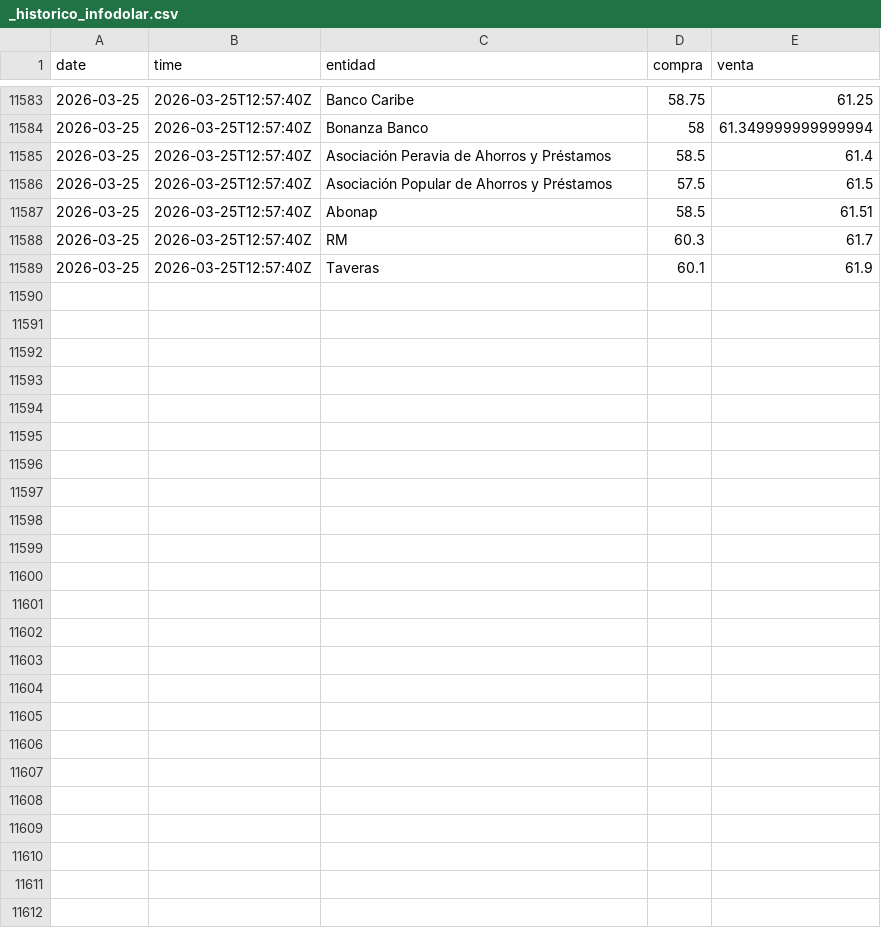
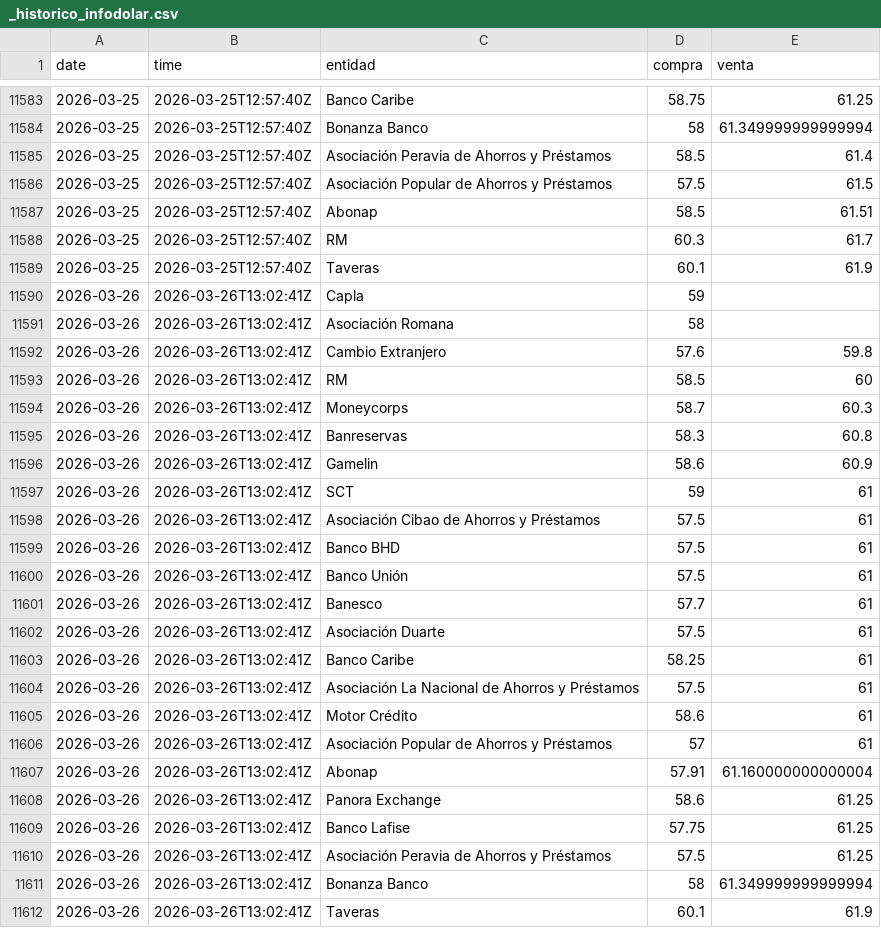
Before and after one commit to albertrosa96/webscraping-tc, a CSV file: data/infodolar/_historico_infodolar.csv, drawn as a sheet; only a part is shown, gaps mark what is left out.

```diff
--- a/data/infodolar/_historico_infodolar.csv
+++ b/data/infodolar/_historico_infodolar.csv
@@ -11589 +11589,24 @@ date,time,entidad,compra,venta
 2026-03-25,2026-03-25T12:57:40Z,Taveras,60.1,61.9
+2026-03-26,2026-03-26T13:02:41Z,Capla,59,
+2026-03-26,2026-03-26T13:02:41Z,Asociación Romana,58,
+2026-03-26,2026-03-26T13:02:41Z,Cambio Extranjero,57.6,59.8
+2026-03-26,2026-03-26T13:02:41Z,RM,58.5,60
+2026-03-26,2026-03-26T13:02:41Z,Moneycorps,58.7,60.3
+2026-03-26,2026-03-26T13:02:41Z,Banreservas,58.3,60.8
+2026-03-26,2026-03-26T13:02:41Z,Gamelin,58.6,60.9
+2026-03-26,2026-03-26T13:02:41Z,SCT,59,61
+2026-03-26,2026-03-26T13:02:41Z,Asociación Cibao de Ahorros y Préstamos,57.5,61
+2026-03-26,2026-03-26T13:02:41Z,Banco BHD,57.5,61
+2026-03-26,2026-03-26T13:02:41Z,Banco Unión,57.5,61
+2026-03-26,2026-03-26T13:02:41Z,Banesco,57.7,61
+2026-03-26,2026-03-26T13:02:41Z,Asociación Duarte,57.5,61
+2026-03-26,2026-03-26T13:02:41Z,Banco Caribe,58.25,61
+2026-03-26,2026-03-26T13:02:41Z,Asociación La Nacional de Ahorros y Préstamos,57.5,61
+2026-03-26,2026-03-26T13:02:41Z,Motor Crédito,58.6,61
+2026-03-26,2026-03-26T13:02:41Z,Asociación Popular de Ahorros y Préstamos,57,61
+2026-03-26,2026-03-26T13:02:41Z,Abonap,57.91,61.160000000000004
+2026-03-26,2026-03-26T13:02:41Z,Panora Exchange,58.6,61.25
+2026-03-26,2026-03-26T13:02:41Z,Banco Lafise,57.75,61.25
+2026-03-26,2026-03-26T13:02:41Z,Asociación Peravia de Ahorros y Préstamos,57.5,61.25
+2026-03-26,2026-03-26T13:02:41Z,Bonanza Banco,58,61.349999999999994
+2026-03-26,2026-03-26T13:02:41Z,Taveras,60.1,61.9
```
Also changed, not shown: data/from_banks/_historico_from_banks.csv, 8 other files.
